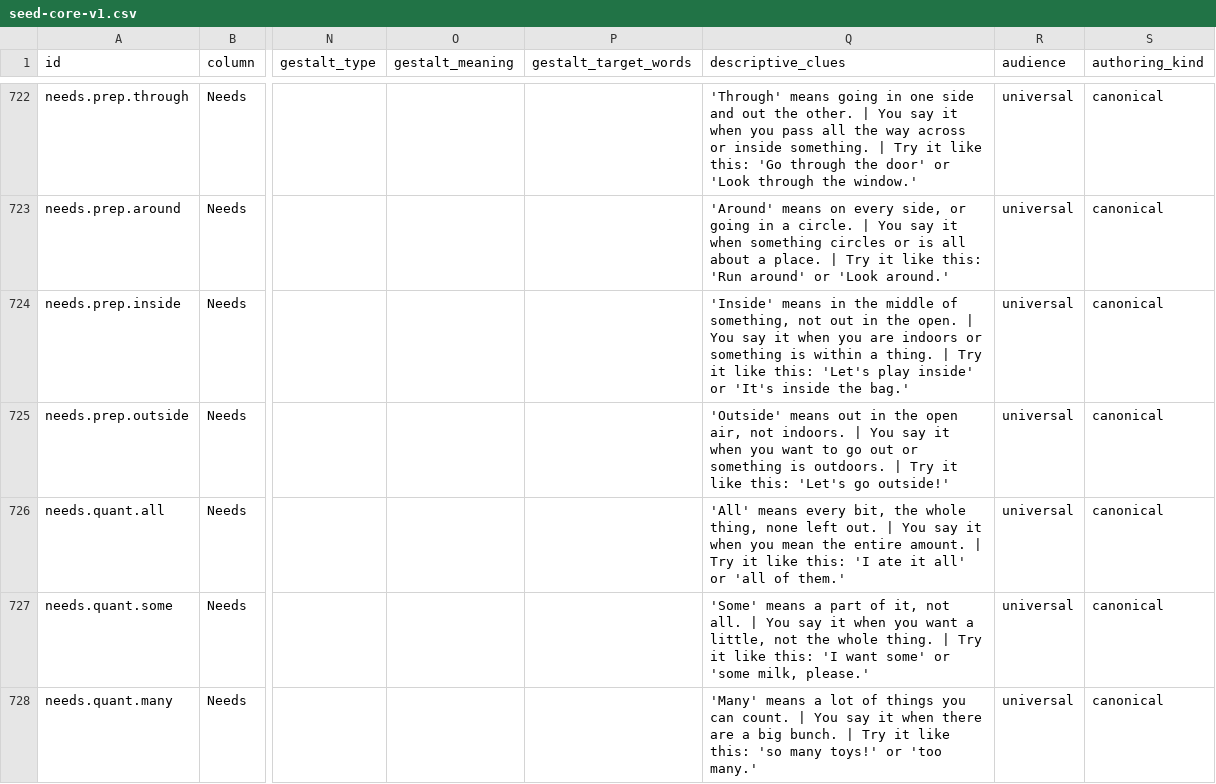
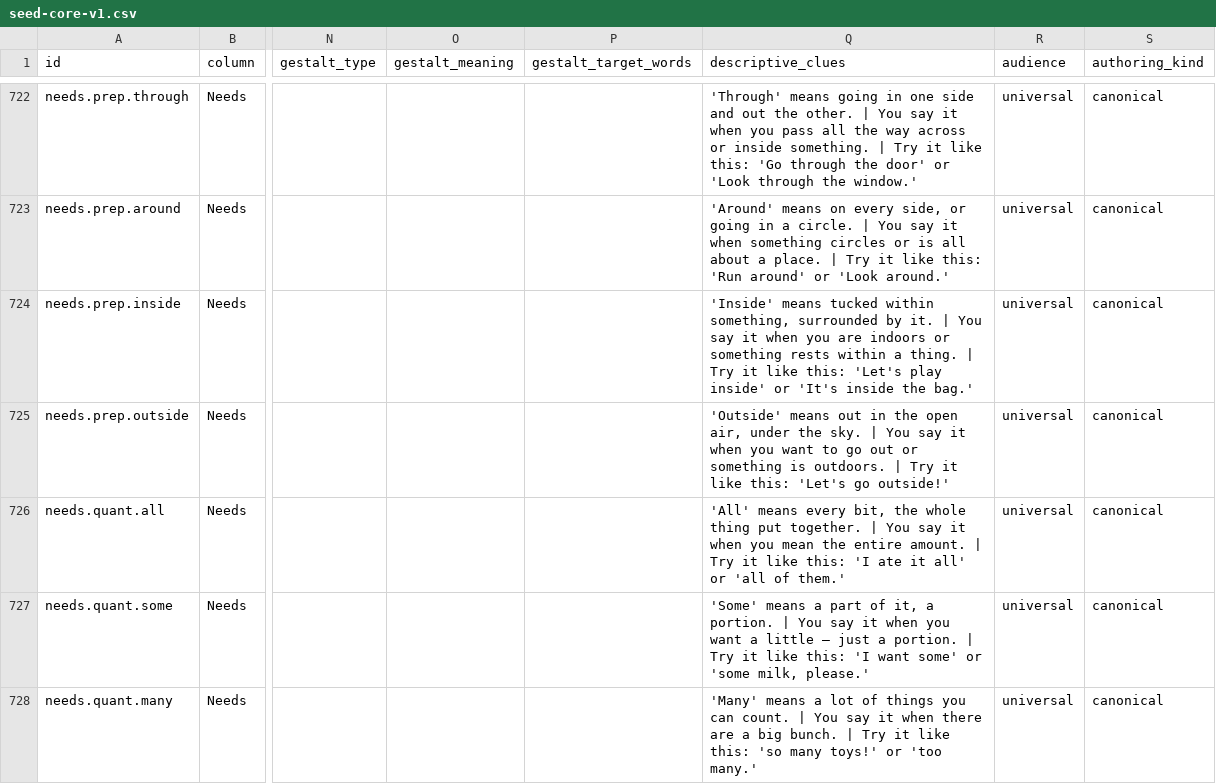
Before and after one commit to MelvinSninkle/PersonalizedAAC, a CSV file: taxonomy/seed-core-v1.csv, drawn as a sheet; only a part is shown, gaps mark what is left out; the diff covers the shown part only; the diff names each change by its address in the sheet, - before the commit and + after, or states it on an @@ line.

```diff
--- a/taxonomy/seed-core-v1.csv
+++ b/taxonomy/seed-core-v1.csv
-Q724 (descriptive_clues): 'Inside' means in the middle of something, not out in the open. | You say it when you are indoors or something is within a…
+Q724 (descriptive_clues): 'Inside' means tucked within something, surrounded by it. | You say it when you are indoors or something rests within a…
-Q725 (descriptive_clues): …open air, not indoors. | You…
+Q725 (descriptive_clues): …open air, under the sky. | You…
-Q726 (descriptive_clues): …the whole thing, none left out. | You…
+Q726 (descriptive_clues): …the whole thing put together. | You…
-Q727 (descriptive_clues): …of it, not all. | You say it when you want a little, not the whole thing. | Try…
+Q727 (descriptive_clues): …of it, a portion. | You say it when you want a little — just a portion. | Try…
```
Also changed, not shown: 32 edited cells elsewhere in this file, 4 other files.
